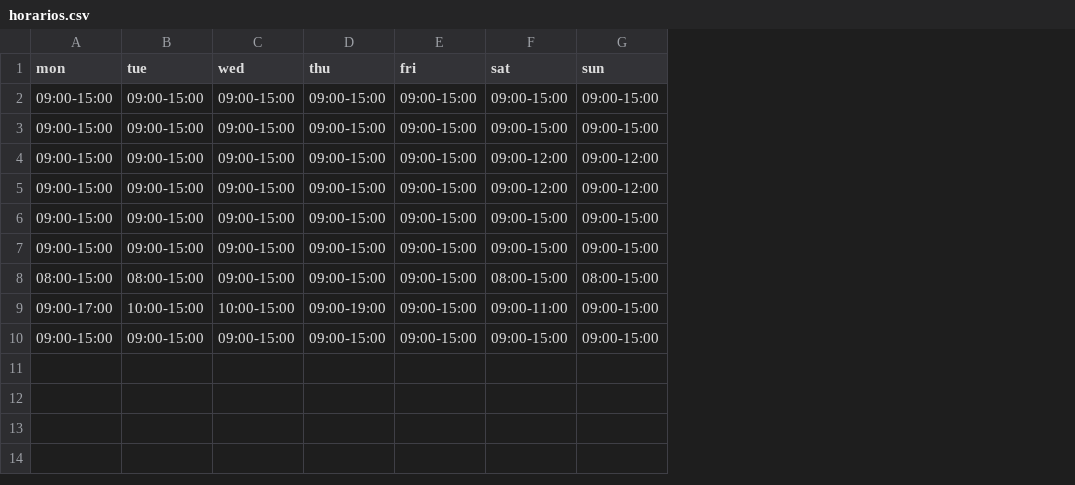
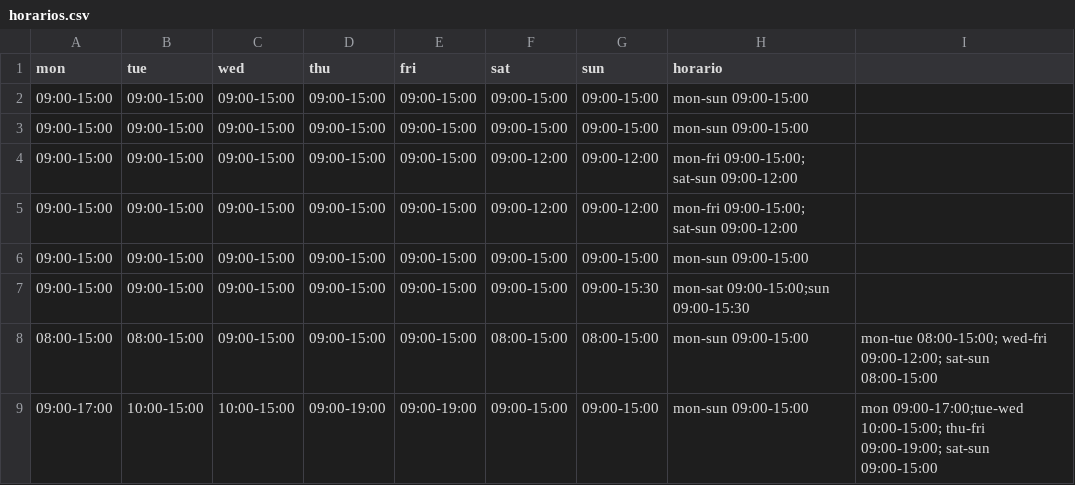
Before and after one commit to abnesk/caudales_agua, a CSV file: horarios.csv, drawn as a sheet; removed rows and columns are numbered as before the commit, all else as after; the diff names each change by its address in the sheet, - before the commit and + after, or states it on an @@ line.

Commit message:
Update horarios.csv

```diff
--- a/horarios.csv
+++ b/horarios.csv
+column H (horario), rows 2-9: mon-sun 09:00-15:00 | mon-sun 09:00-15:00 | mon-fri 09:00-15:00; sat-sun 09:00-12:00 | mon-fri 09:00-15:00; sat-sun 09:00-12:00 | mon-sun 09:00-15:00 | mon-sat 09:00-15:00;sun 09:00-15:30 | mon-sun 09:00-15:00 | mon-sun 09:00-15:00
+column I, rows 8-9: mon-tue 08:00-15:00; wed-fri 09:00-12:00; sat-sun 08:00-15:00 | mon 09:00-17:00;tue-wed 10:00-15:00; thu-fri 09:00-19:00; sat-sun 09:00-15:00
-G7 (sun): 09:00-15:00
+G7 (sun): 09:00-15:30
-E9 (fri): 09:00-15:00
+E9 (fri): 09:00-19:00
-F9 (sat): 09:00-11:00
+F9 (sat): 09:00-15:00
-row 10: 09:00-15:00 | 09:00-15:00 | 09:00-15:00 | 09:00-15:00 | 09:00-15:00 | 09:00-15:00 | 09:00-15:00
```
